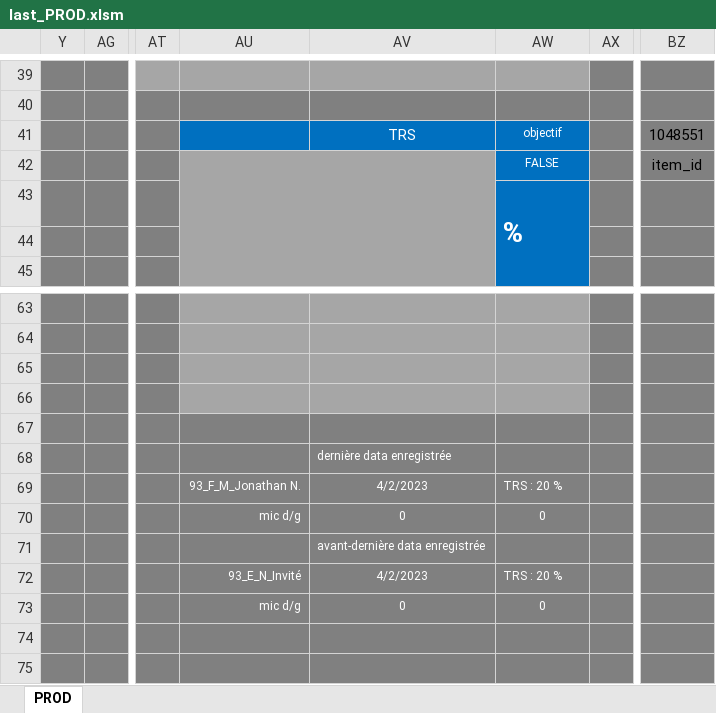
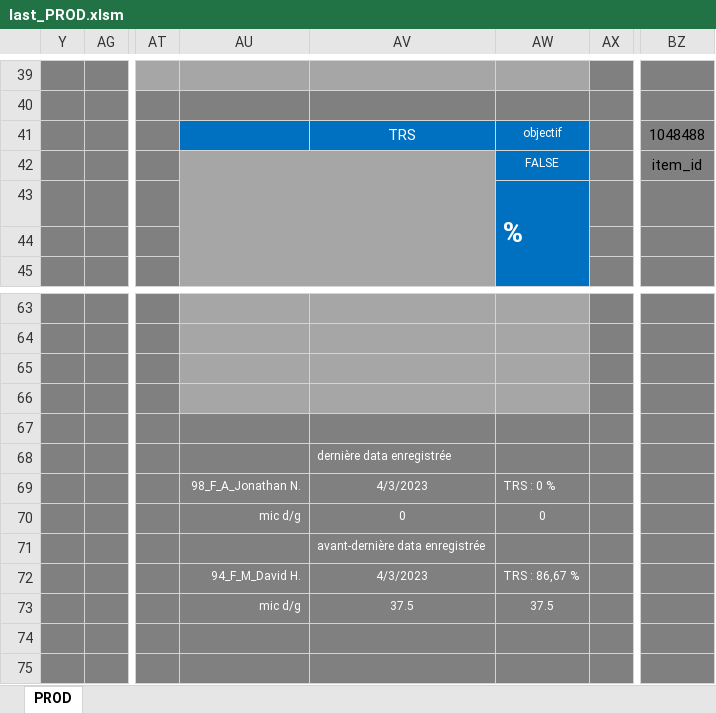
Before and after one commit to NicoWithManyO/sgq, an Excel workbook: last_PROD.xlsm, sheet PROD, drawn as a sheet; only a part is shown, gaps mark what is left out; values as stored, in another font and other column widths than the file's, no borders; charts and pictures and conditional formats not drawn; the diff names each change by its address in the sheet, - before the commit and + after, or states it on an @@ line.

Commit message:
fix derniere data enregistrée

```diff
--- a/last_PROD.xlsm (sheet PROD)
+++ b/last_PROD.xlsm (sheet PROD)
-BZ41: 1048551
+BZ41: 1048488
-AU69: 93_F_M_Jonathan N.
+AU69: 98_F_A_Jonathan N.
-AV69: 4/2/2023
+AV69: 4/3/2023
-AW69: TRS : 20 %
+AW69: TRS : 0 %
-AU72: 93_E_N_Invité
+AU72: 94_F_M_David H.
-AV72: 4/2/2023
+AV72: 4/3/2023
-AW72: TRS : 20 %
+AW72: TRS : 86,67 %
-AV73: 0
+AV73: 37.5
-AW73: 0
+AW73: 37.5
```
Also changed, not shown: 6 other files.
